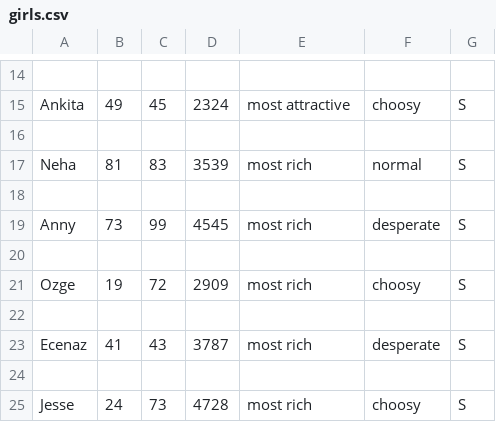
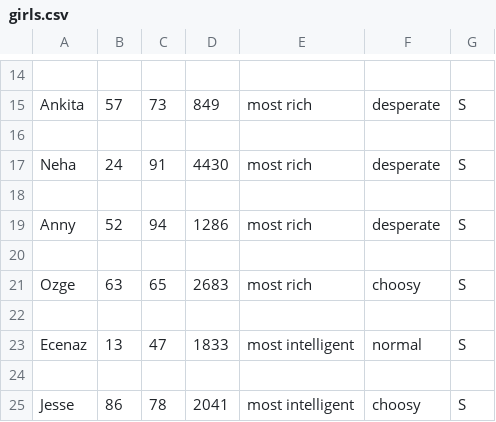
Before and after one commit to PPL-IIITA/ppl-assignment-19abhi71, a CSV file: Q_10/girls.csv, drawn as a sheet; only a part is shown, gaps mark what is left out; the diff covers the shown part only; the diff names each change by its address in the sheet, - before the commit and + after, or states it on an @@ line.

```diff
--- a/Q_10/girls.csv
+++ b/Q_10/girls.csv
-B15: 49
+B15: 57
-C15: 45
+C15: 73
-D15: 2324
+D15: 849
-E15: most attractive
+E15: most rich
-F15: choosy
+F15: desperate
-B17: 81
+B17: 24
-C17: 83
+C17: 91
-D17: 3539
+D17: 4430
-F17: normal
+F17: desperate
-B19: 73
+B19: 52
-C19: 99
+C19: 94
-D19: 4545
+D19: 1286
-B21: 19
+B21: 63
-C21: 72
+C21: 65
-D21: 2909
+D21: 2683
-B23: 41
+B23: 13
-C23: 43
+C23: 47
-D23: 3787
+D23: 1833
-E23: most rich
+E23: most intelligent
-F23: desperate
+F23: normal
-B25: 24
+B25: 86
-C25: 73
+C25: 78
-D25: 4728
+D25: 2041
-E25: most rich
+E25: most intelligent
```
Also changed, not shown: 32 edited cells elsewhere in this file, Q_10/guys.csv, 2 other files.
